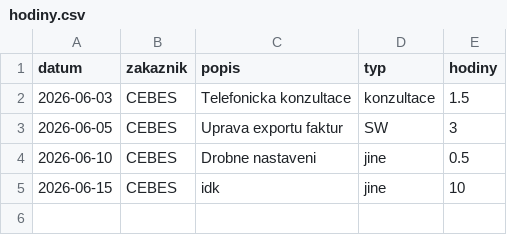
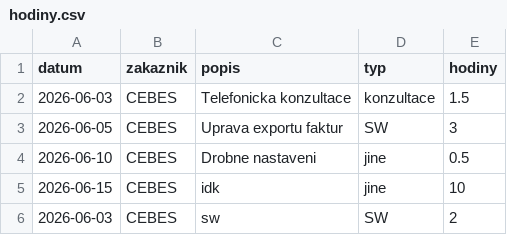
Before and after one commit to DavidZelinaGaben/test-hodiny, a CSV file: hodiny.csv, drawn as a sheet.

```diff
--- a/hodiny.csv
+++ b/hodiny.csv
@@ -5 +5,2 @@ datum,zakaznik,popis,typ,hodiny
 2026-06-15,CEBES,idk,jine,10
+2026-06-03,CEBES,sw,SW,2
```
